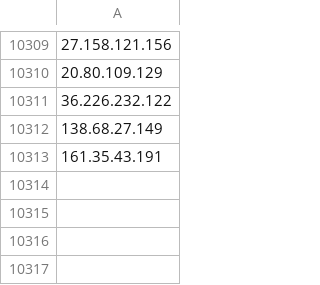
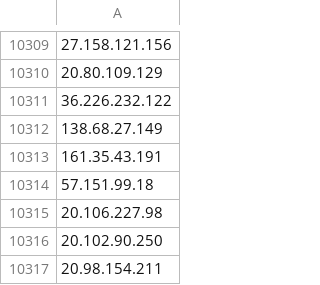
Before and after one commit to UTKAzureSentinelGithub/CheckPoint_IOCS_URL_FeedList, a CSV file: checkpoint_iplist.csv, drawn as a sheet; only a part is shown, gaps mark what is left out.

Commit message:
Checkpoint Indicator List update

```diff
--- a/checkpoint_iplist.csv
+++ b/checkpoint_iplist.csv
@@ -10313 +10313,5 @@
 161.35.43.191
+57.151.99.18
+20.106.227.98
+20.102.90.250
+20.98.154.211
```
